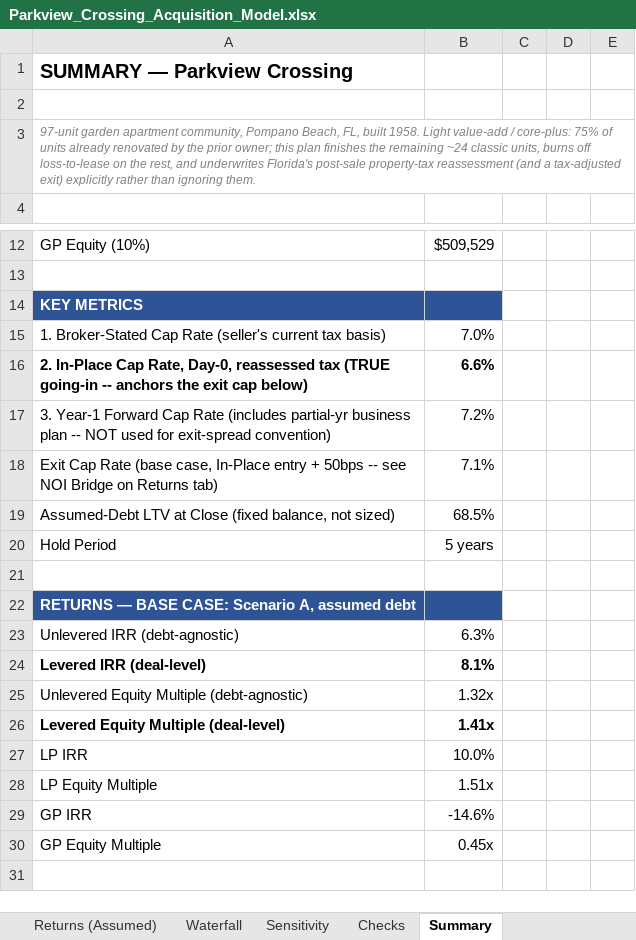
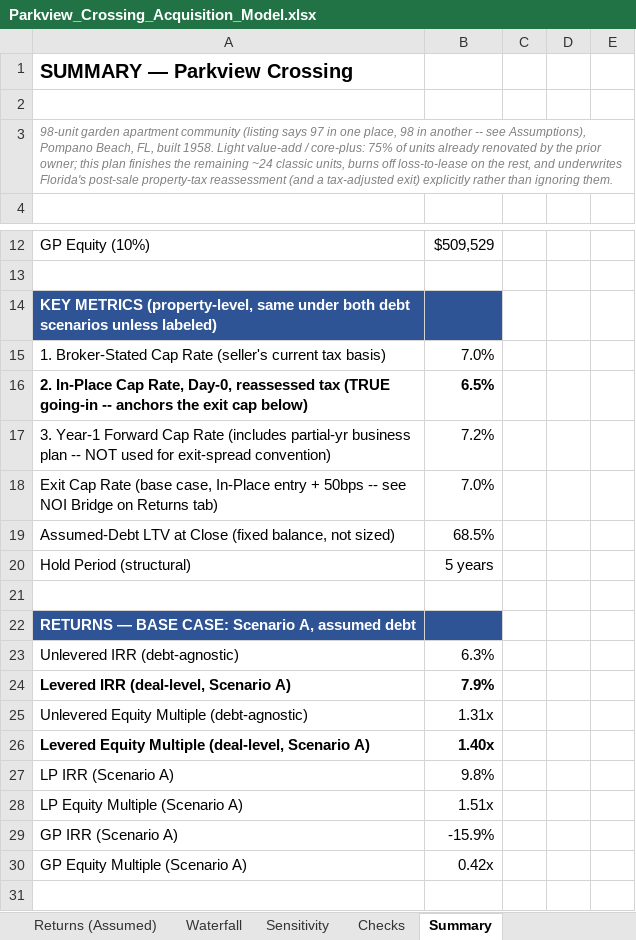
Before and after one commit to RexFullerton/multifamily-acquisition-model, an Excel workbook: Parkview_Crossing_Acquisition_Model.xlsx, sheet Summary, drawn as a sheet; only a part is shown, gaps mark what is left out; values as stored, in another font and other column widths than the file's, no borders; removed rows and columns are numbered as before the commit, all else as after; the diff covers the shown part only; the diff names each change by its address in the sheet, - before the commit and + after, or states it on an @@ line.

```diff
--- a/Parkview_Crossing_Acquisition_Model.xlsx (sheet Summary)
+++ b/Parkview_Crossing_Acquisition_Model.xlsx (sheet Summary)
-A3: 97-unit garden apartment community, Pompano Beach,…
+A3: 98-unit garden apartment community (listing says 97 in one place, 98 in another -- see Assumptions), Pompano Beach,…
-A14: KEY METRICS
+A14: KEY METRICS (property-level, same under both debt scenarios unless labeled)
-B16: 6.6%
+B16: 6.5%
-B18: 7.1%
+B18: 7.0%
-A20: Hold Period
+A20: Hold Period (structural)
-row 24: Levered IRR (deal-level) | 8.1%
+row 24: Levered IRR (deal-level, Scenario A) | 7.9%
-B25: 1.32x
+B25: 1.31x
-row 26: Levered Equity Multiple (deal-level) | 1.41x
-row 27: LP IRR | 10.0%
+row 26: Levered Equity Multiple (deal-level, Scenario A) | 1.40x
+row 27: LP IRR (Scenario A) | 9.8%
-A28: LP Equity Multiple
+A28: LP Equity Multiple (Scenario A)
-row 29: GP IRR | -14.6%
-row 30: GP Equity Multiple | 0.45x
+row 29: GP IRR (Scenario A) | -15.9%
+row 30: GP Equity Multiple (Scenario A) | 0.42x
```
Also changed, not shown: 1 added row, 3 removed rows, 8 edited cells and cell formats elsewhere in this sheet, sheet Sensitivity, sheet Operating Model, sheet Returns, sheet Returns (Assumed), sheet Waterfall, sheet Assumptions, 5 more sheets, formulas that keep their value, 5 other files.
